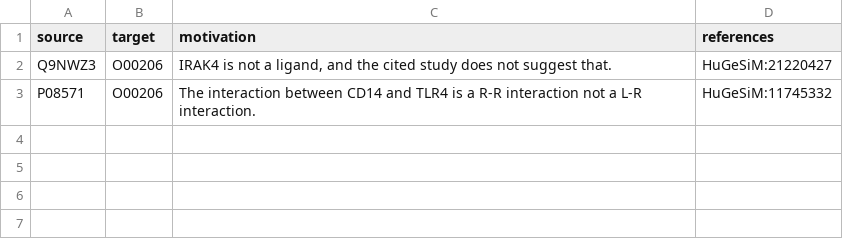
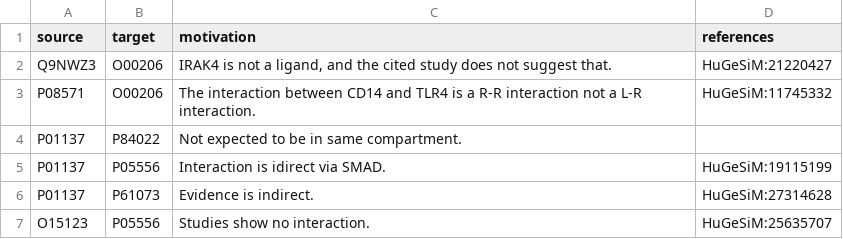
Before and after one commit to Lauffenburger-Lab/LEMBAS, a TSV file: Network Construction/curation/RL/remove.tsv, drawn as a sheet.

```diff
--- a/Network Construction/curation/RL/remove.tsv
+++ b/Network Construction/curation/RL/remove.tsv
@@ -3 +3,5 @@ Q9NWZ3	O00206	IRAK4 is not a ligand, and the cited study does not suggest that.
 P08571	O00206	The interaction between CD14 and TLR4 is a R-R interaction not a L-R interaction.	HuGeSiM:11745332
+P01137	P84022	Not expected to be in same compartment.	
+P01137	P05556	Interaction is idirect via SMAD.	HuGeSiM:19115199
+P01137	P61073	Evidence is indirect.	HuGeSiM:27314628
+O15123	P05556	Studies show no interaction.	HuGeSiM:25635707
```
Also changed, not shown: Network Construction/curation/PKN/remove.tsv, 13 other files.
